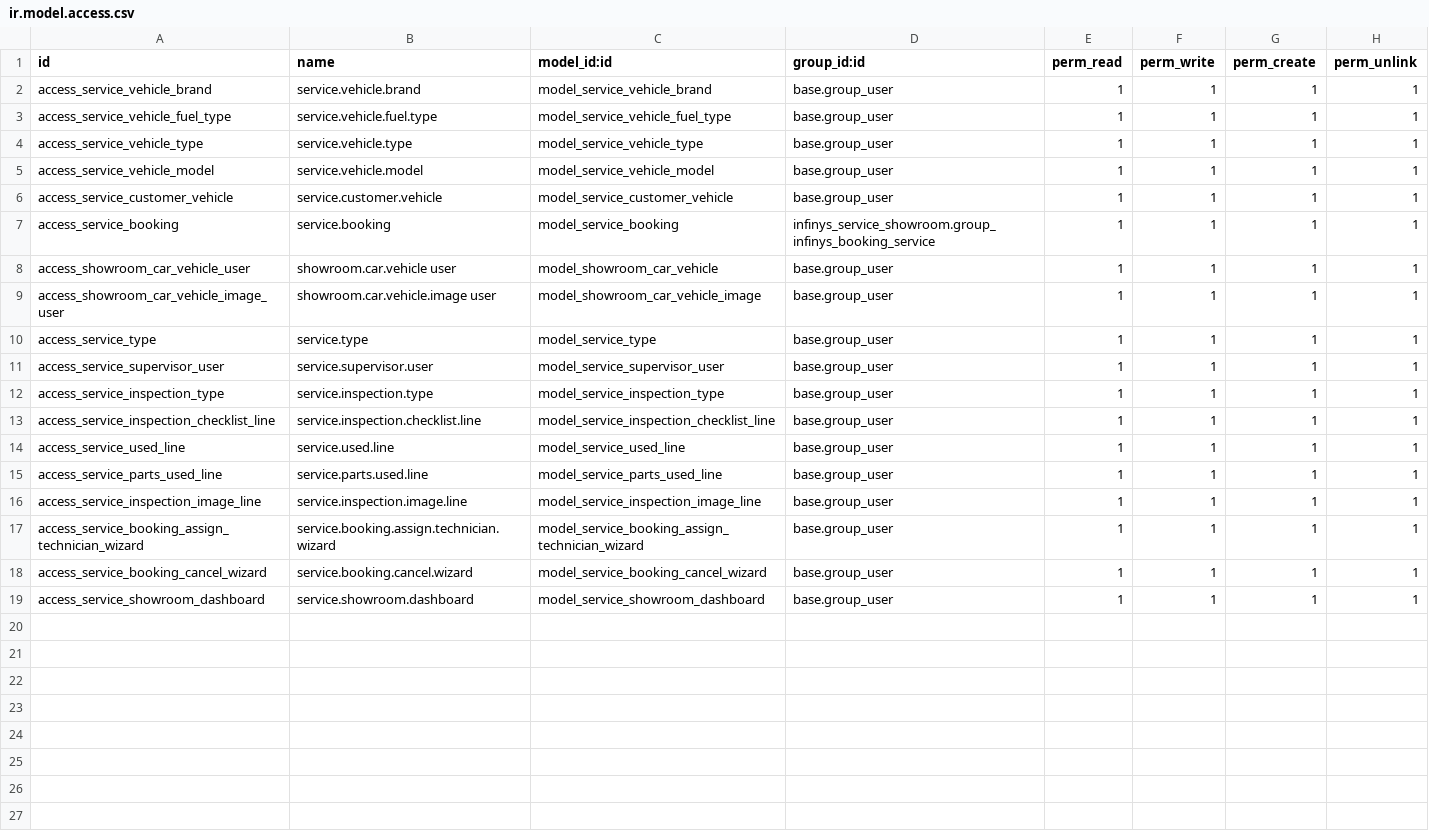
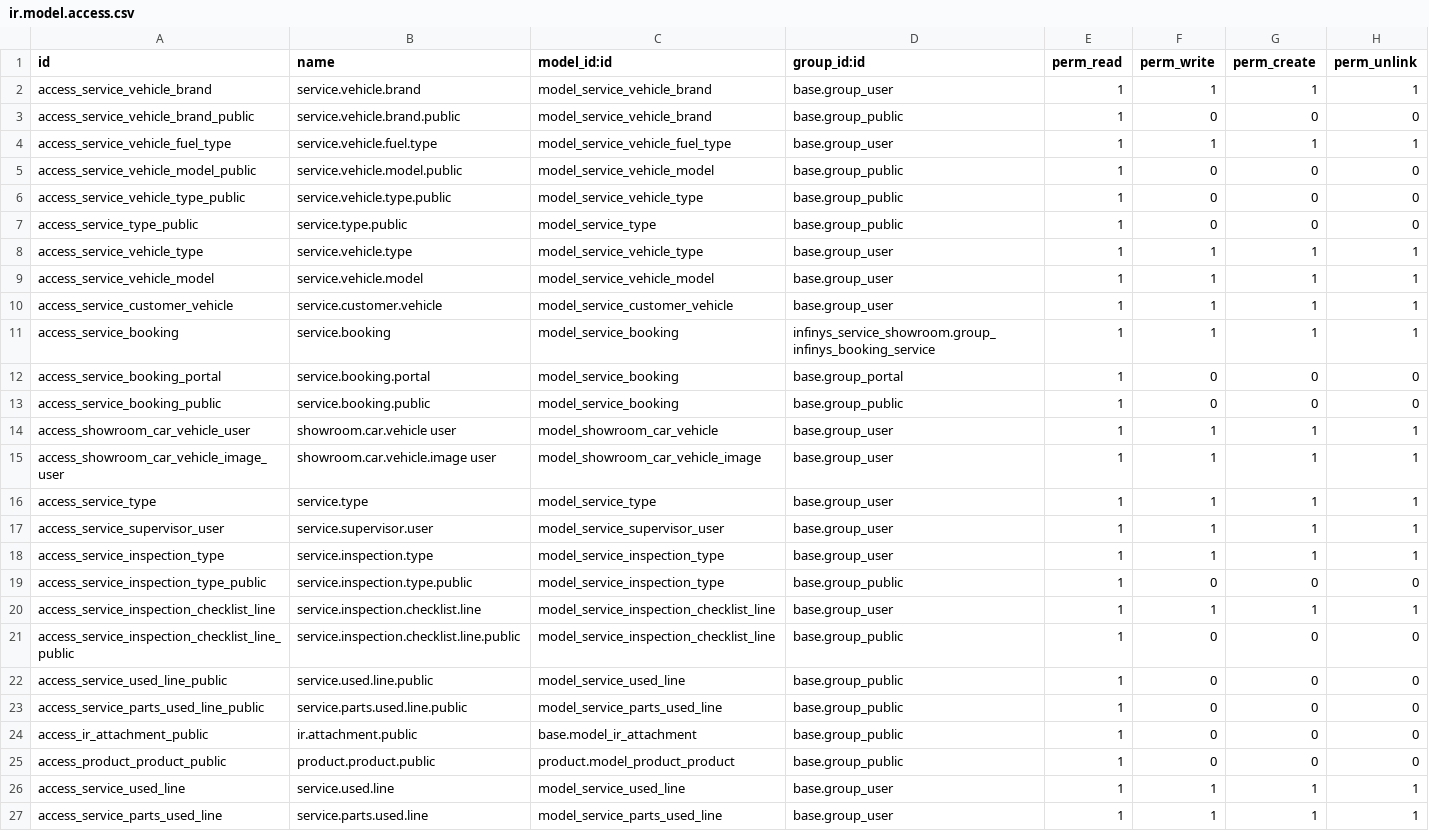
Before and after one commit to Khahaha10/Odoo-Showroom-Booking-Service, a CSV file: security/ir.model.access.csv, drawn as a sheet; only a part is shown; the shorter side is filled out with more unchanged rows.

Commit message:
feat(portal): add customer portal for service bookings
Introduces a customer-facing portal to allow users to view and manage their vehicle service bookings.

Key features include:
- A dedicated section on the portal home page to access service bookings.
- A list view of all past and current service bookings with essential details and status.
- A detailed view for each booking, displaying comprehensive information such as vehicle details, service type, complaints, and inspection checklists.
- A summary of charges, including used parts and services, with monetary values and a link to the associated invoice.
- Displays customer-uploaded media related to the service booking.
- Implements secure access control, ensuring portal users can only view their own bookings.
- Adds search and pagination capabilities for easy navigation.
- Enhances models with `PortalMixin` and updates security rules to support portal access.

```diff
--- a/security/ir.model.access.csv
+++ b/security/ir.model.access.csv
@@ -2,3 +2,7 @@ id,name,model_id:id,group_id:id,perm_read,perm_write,perm_create,perm_unlink
 access_service_vehicle_brand,service.vehicle.brand,model_service_vehicle_brand,base.group_user,1,1,1,1
+access_service_vehicle_brand_public,service.vehicle.brand.public,model_service_vehicle_brand,base.group_public,1,0,0,0
 access_service_vehicle_fuel_type,service.vehicle.fuel.type,model_service_vehicle_fuel_type,base.group_user,1,1,1,1
+access_service_vehicle_model_public,service.vehicle.model.public,model_service_vehicle_model,base.group_public,1,0,0,0
+access_service_vehicle_type_public,service.vehicle.type.public,model_service_vehicle_type,base.group_public,1,0,0,0
+access_service_type_public,service.type.public,model_service_type,base.group_public,1,0,0,0
 access_service_vehicle_type,service.vehicle.type,model_service_vehicle_type,base.group_user,1,1,1,1
@@ -7,2 +11,4 @@ access_service_customer_vehicle,service.customer.vehicle,model_service_customer_
 access_service_booking,service.booking,model_service_booking,infinys_service_showroom.group_infinys_booking_service,1,1,1,1
+access_service_booking_portal,service.booking.portal,model_service_booking,base.group_portal,1,0,0,0
+access_service_booking_public,service.booking.public,model_service_booking,base.group_public,1,0,0,0
 access_showroom_car_vehicle_user,showroom.car.vehicle user,model_showroom_car_vehicle,base.group_user,1,1,1,1
@@ -12,3 +18,9 @@ access_service_supervisor_user,service.supervisor.user,model_service_supervisor_
 access_service_inspection_type,service.inspection.type,model_service_inspection_type,base.group_user,1,1,1,1
+access_service_inspection_type_public,service.inspection.type.public,model_service_inspection_type,base.group_public,1,0,0,0
 access_service_inspection_checklist_line,service.inspection.checklist.line,model_service_inspection_checklist_line,base.group_user,1,1,1,1
+access_service_inspection_checklist_line_public,service.inspection.checklist.line.public,model_service_inspection_checklist_line,base.group_public,1,0,0,0
+access_service_used_line_public,service.used.line.public,model_service_used_line,base.group_public,1,0,0,0
+access_service_parts_used_line_public,service.parts.used.line.public,model_service_parts_used_line,base.group_public,1,0,0,0
+access_ir_attachment_public,ir.attachment.public,base.model_ir_attachment,base.group_public,1,0,0,0
+access_product_product_public,product.product.public,product.model_product_product,base.group_public,1,0,0,0
 access_service_used_line,service.used.line,model_service_used_line,base.group_user,1,1,1,1
```
Also changed, not shown: 9 other files.
